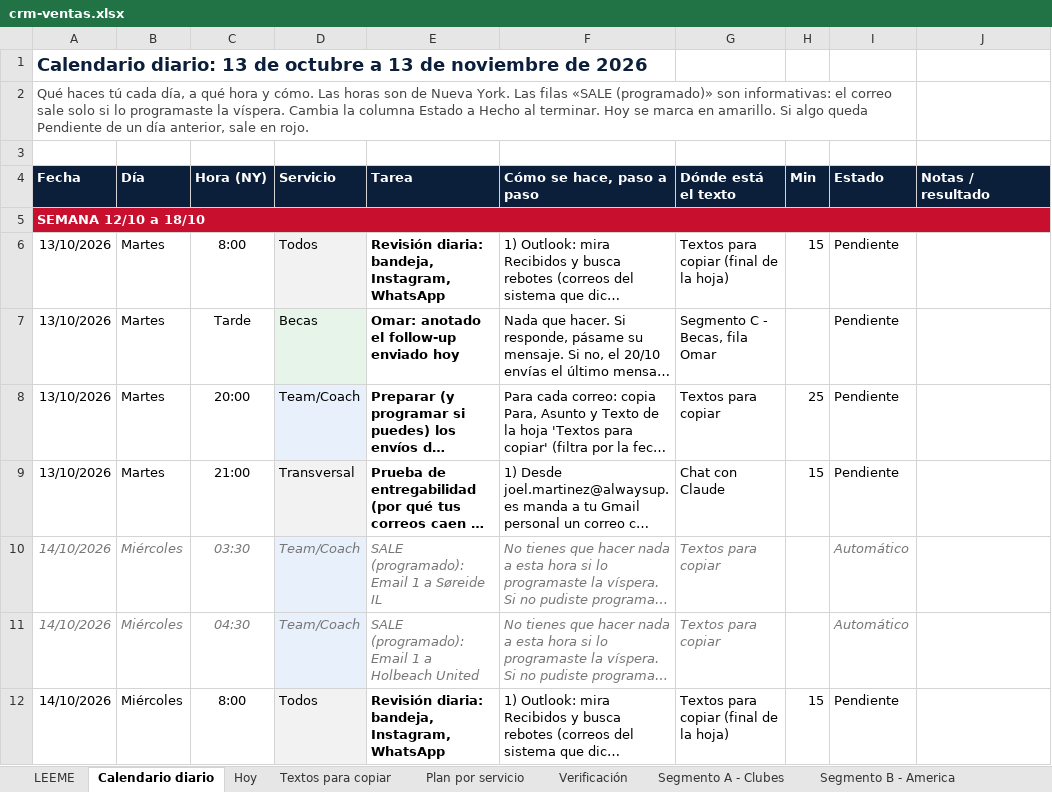
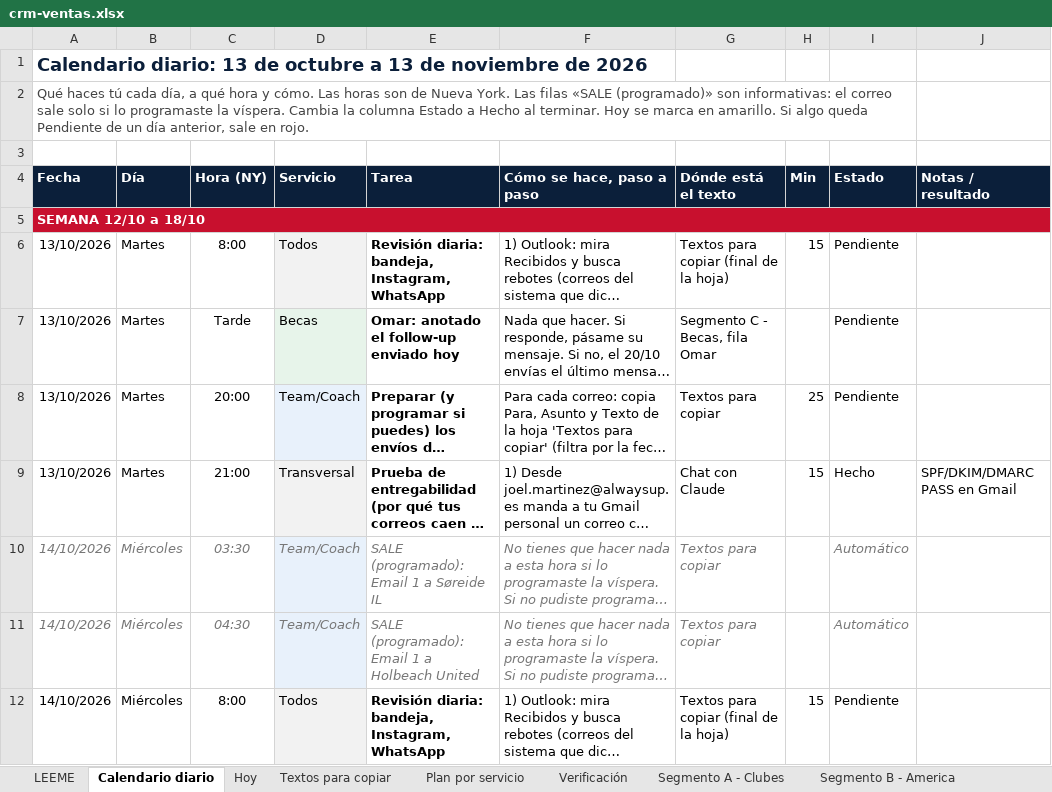
Before and after one commit to Joelmv10/always-up-os, an Excel workbook: 01-clients/crm-ventas.xlsx, sheet Calendario diario, drawn as a sheet; only a part is shown; long unchanged cells end in …; values as stored, in another font and other column widths than the file's, no borders; conditional formats not drawn; the diff names each change by its address in the sheet, - before the commit and + after, or states it on an @@ line.

```diff
--- a/01-clients/crm-ventas.xlsx (sheet Calendario diario)
+++ b/01-clients/crm-ventas.xlsx (sheet Calendario diario)
-I9 (Estado): Pendiente
+I9 (Estado): Hecho
-J9 (Notas / resultado): (empty)
+J9 (Notas / resultado): SPF/DKIM/DMARC PASS en Gmail
```
Also changed, not shown: sheet Segmento A - Clubes, 1 other file.
